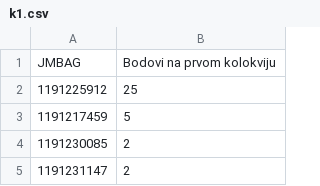
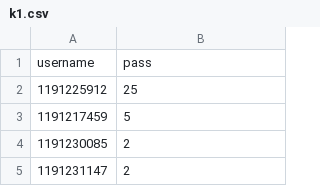
Before and after one commit to iugrina/simplychoose, a CSV file: data/k1.csv, drawn as a sheet; only a part is shown; removed rows and columns are numbered as before the commit, all else as after; the diff names each change by its address in the sheet, - before the commit and + after, or states it on an @@ line.

Commit message:
adjusted k1.csv

```diff
--- a/data/k1.csv
+++ b/data/k1.csv
-row 1: JMBAG | Bodovi na prvom kolokviju
+row 1: username | pass
```
